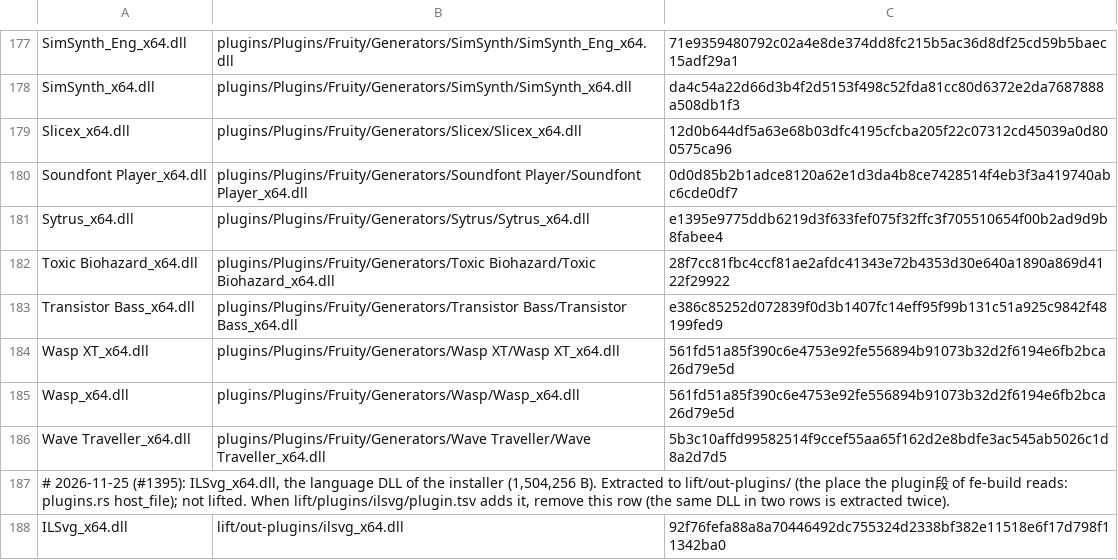
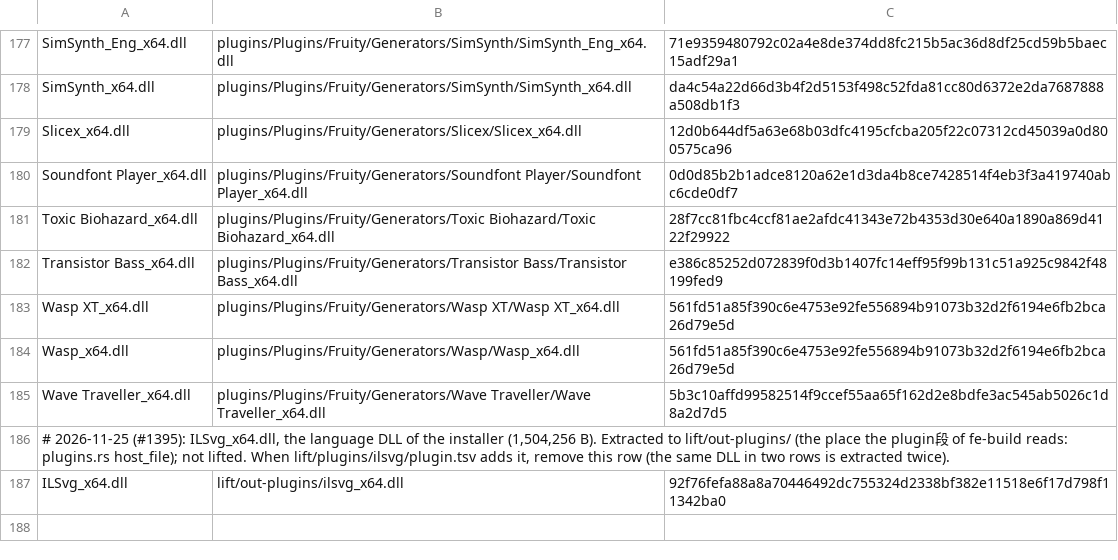
Before and after one commit to signature-studio/signature-studio, a TSV file: ci/extract-dlls.tsv, drawn as a sheet; only a part is shown, gaps mark what is left out.

```diff
--- a/ci/extract-dlls.tsv
+++ b/ci/extract-dlls.tsv
@@ -180,3 +180,2 @@ Slicex_x64.dll	plugins/Plugins/Fruity/Generators/Slicex/Slicex_x64.dll	12d0b644d
 Soundfont Player_x64.dll	plugins/Plugins/Fruity/Generators/Soundfont Player/Soundfont Player_x64.dll	0d0d85b2b1adce8120a62e1d3da4b8ce7428514f4eb3f3a419740abc6cde0df7
-Sytrus_x64.dll	plugins/Plugins/Fruity/Generators/Sytrus/Sytrus_x64.dll	e1395e9775ddb6219d3f633fef075f32ffc3f705510654f00b2ad9d9b8fabee4
 Toxic Biohazard_x64.dll	plugins/Plugins/Fruity/Generators/Toxic Biohazard/Toxic Biohazard_x64.dll	28f7cc81fbc4ccf81ae2afdc41343e72b4353d30e640a1890a869d4122f29922
```
Also changed, not shown: 7 other files.
